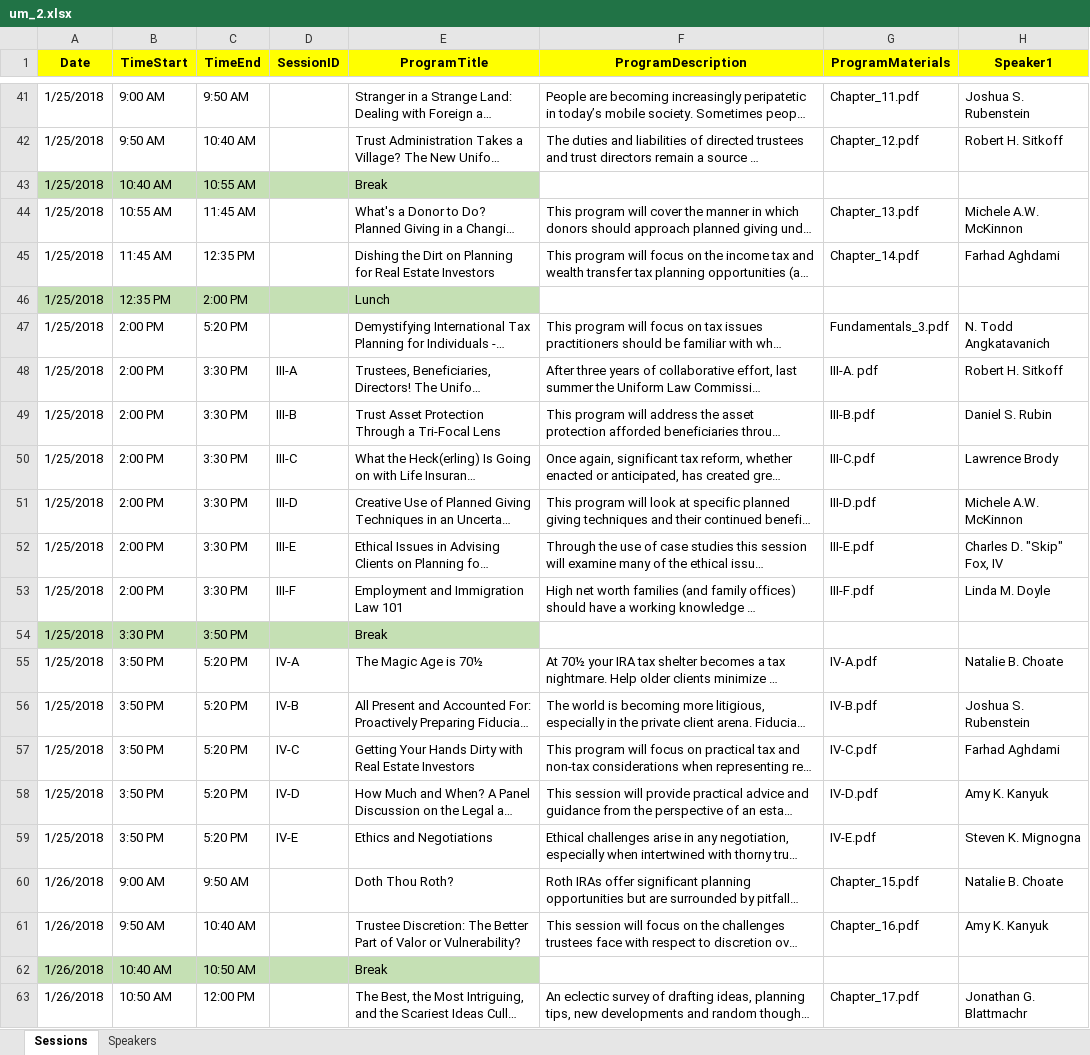
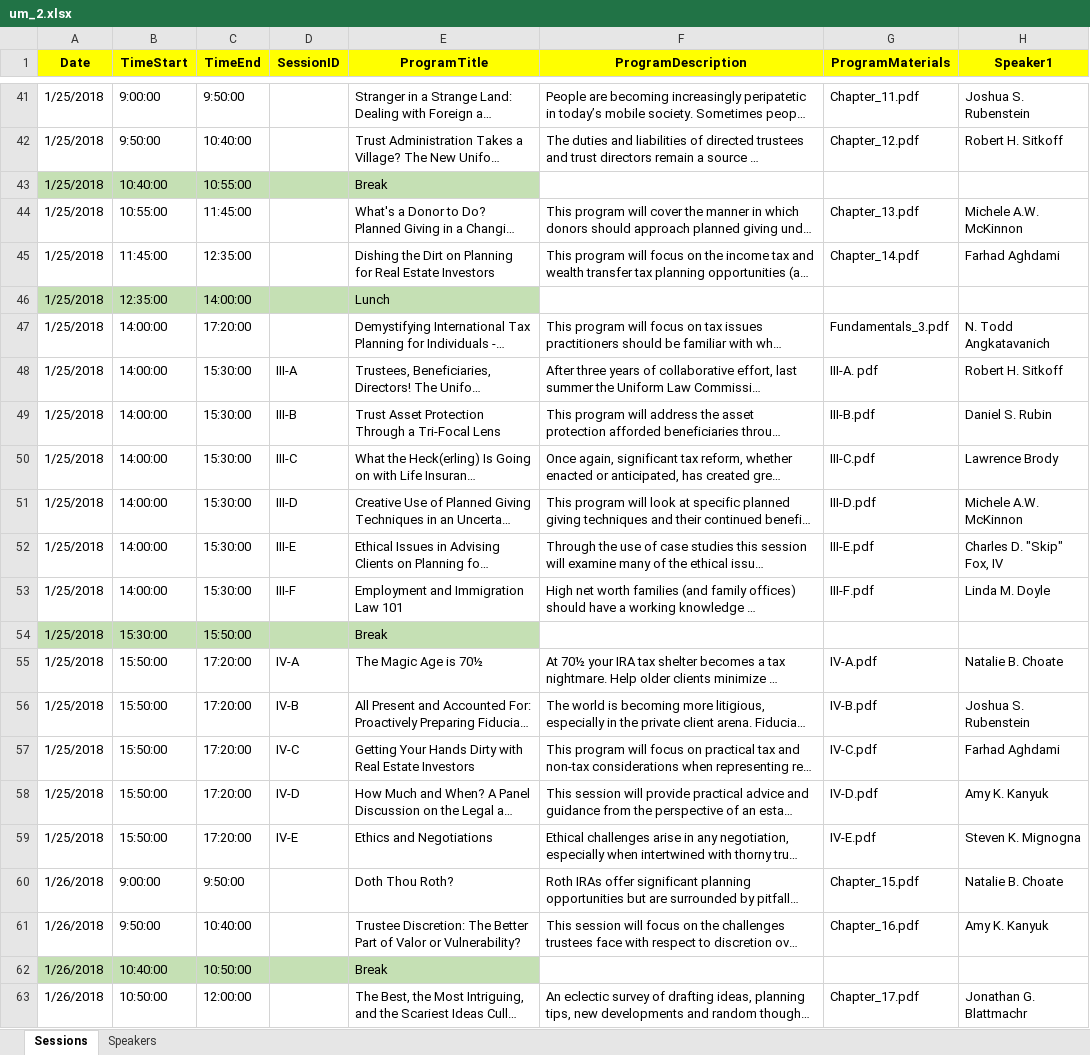
Before and after one commit to maxrose61/DM, an Excel workbook: Heckerling/um_2.xlsx, sheet Sessions, drawn as a sheet; only a part is shown, gaps mark what is left out; long unchanged cells end in …; values as stored, in another font and other column widths than the file's, no borders; the diff covers the shown part only; the diff names each change by its address in the sheet, - before the commit and + after, or states it on an @@ line.

```diff
--- a/Heckerling/um_2.xlsx (sheet Sessions)
+++ b/Heckerling/um_2.xlsx (sheet Sessions)
-B41 (TimeStart): 9:00 AM
+B41 (TimeStart): 9:00:00
-C41 (TimeEnd): 9:50 AM
+C41 (TimeEnd): 9:50:00
-B42 (TimeStart): 9:50 AM
+B42 (TimeStart): 9:50:00
-C42 (TimeEnd): 10:40 AM
+C42 (TimeEnd): 10:40:00
-B43 (TimeStart): 10:40 AM
+B43 (TimeStart): 10:40:00
-C43 (TimeEnd): 10:55 AM
+C43 (TimeEnd): 10:55:00
-B44 (TimeStart): 10:55 AM
+B44 (TimeStart): 10:55:00
-C44 (TimeEnd): 11:45 AM
+C44 (TimeEnd): 11:45:00
-B45 (TimeStart): 11:45 AM
+B45 (TimeStart): 11:45:00
-C45 (TimeEnd): 12:35 PM
+C45 (TimeEnd): 12:35:00
-B46 (TimeStart): 12:35 PM
+B46 (TimeStart): 12:35:00
-C46 (TimeEnd): 2:00 PM
+C46 (TimeEnd): 14:00:00
-B47:B53 (TimeStart): 2:00 PM
+B47:B53 (TimeStart): 14:00:00
-C47 (TimeEnd): 5:20 PM
+C47 (TimeEnd): 17:20:00
-C48:C53 (TimeEnd): 3:30 PM
+C48:C53 (TimeEnd): 15:30:00
-B54 (TimeStart): 3:30 PM
+B54 (TimeStart): 15:30:00
-C54 (TimeEnd): 3:50 PM
+C54 (TimeEnd): 15:50:00
-B55:B59 (TimeStart): 3:50 PM
+B55:B59 (TimeStart): 15:50:00
-C55:C59 (TimeEnd): 5:20 PM
+C55:C59 (TimeEnd): 17:20:00
-B60 (TimeStart): 9:00 AM
+B60 (TimeStart): 9:00:00
-C60 (TimeEnd): 9:50 AM
+C60 (TimeEnd): 9:50:00
-B61 (TimeStart): 9:50 AM
+B61 (TimeStart): 9:50:00
-C61 (TimeEnd): 10:40 AM
+C61 (TimeEnd): 10:40:00
-B62 (TimeStart): 10:40 AM
+B62 (TimeStart): 10:40:00
-C62 (TimeEnd): 10:50 AM
+C62 (TimeEnd): 10:50:00
-B63 (TimeStart): 10:50 AM
+B63 (TimeStart): 10:50:00
-C63 (TimeEnd): 12:00 PM
+C63 (TimeEnd): 12:00:00
```
Also changed, not shown: 84 edited cells elsewhere in this sheet, 26 other files.
